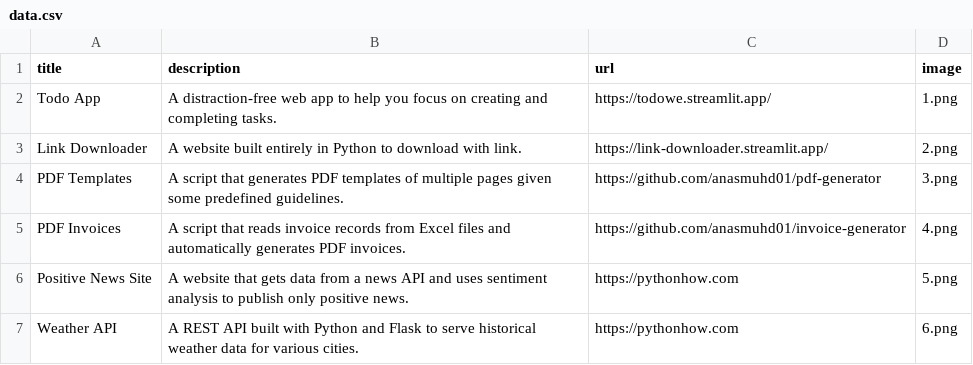
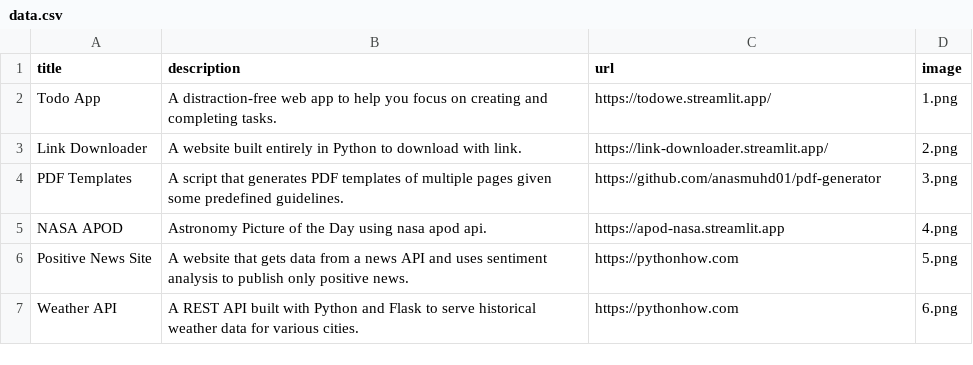
Before and after one commit to anasmuhd01/portfolio-streamlit, a CSV file: data.csv, drawn as a sheet; only a part is shown; removed rows and columns are numbered as before the commit, all else as after; the diff names each change by its address in the sheet, - before the commit and + after, or states it on an @@ line.

Commit message:
img and data.csv edited

```diff
--- a/data.csv
+++ b/data.csv
-row 5: PDF Invoices | A script that reads invoice records from Excel files and automatically generates PDF invoices. | https://github.com/anasmuhd01/invoice-generator | 4.png
+row 5: NASA APOD | Astronomy Picture of the Day using nasa apod api. | https://apod-nasa.streamlit.app | 4.png
```
Also changed, not shown: 1 other file.
